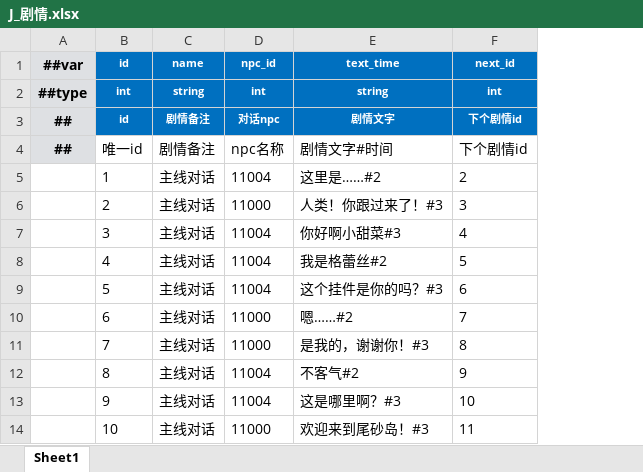
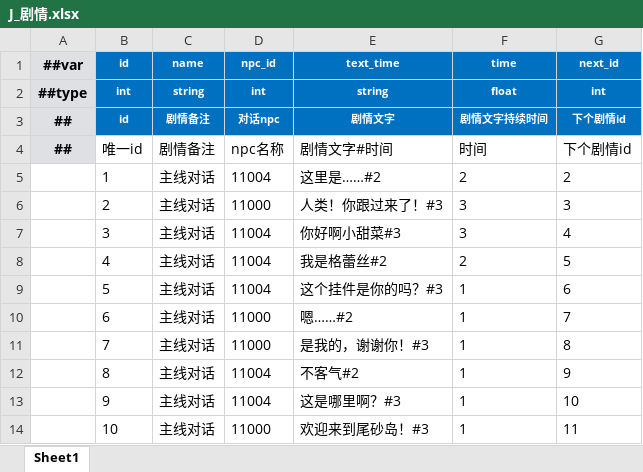
Before and after one commit to StevenTech-design/2025TTGJ, an Excel workbook: Tools/Luban/DataTables/Datas/J_剧情.xlsx, sheet Sheet1, drawn as a sheet; only a part is shown; values as stored, in another font and other column widths than the file's, no borders; the diff names each change by its address in the sheet, - before the commit and + after, or states it on an @@ line.

```diff
--- a/Tools/Luban/DataTables/Datas/J_剧情.xlsx (sheet Sheet1)
+++ b/Tools/Luban/DataTables/Datas/J_剧情.xlsx (sheet Sheet1)
+column F (time), rows 2-14: float | 剧情文字持续时间 | 时间 | 2 | 3 | 3 | 2 | 1 | 1 | 1 | 1 | 1 | 1
```
Also changed, not shown: Tools/Luban/DataTables/Datas/D_道具.xlsx, Tools/Luban/DataTables/Datas/H_合成.xlsx, 4 other files.
